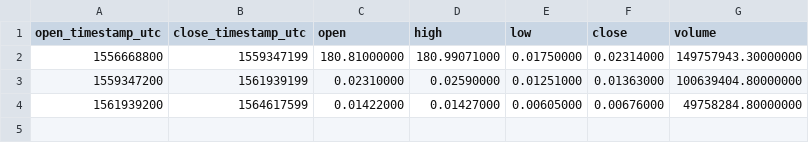
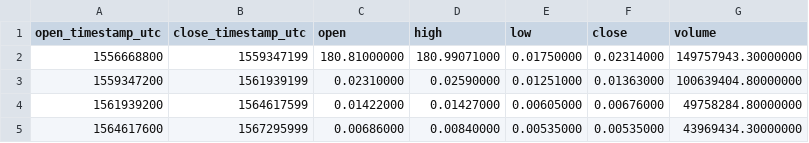
Before and after one commit to cryptobigbro/binance-PHBTUSD, a CSV file: binance-PHBTUSD-1M.csv, drawn as a sheet; the diff names each change by its address in the sheet, - before the commit and + after, or states it on an @@ line.

```diff
--- a/binance-PHBTUSD-1M.csv
+++ b/binance-PHBTUSD-1M.csv
+row 5: 1564617600 | 1567295999 | 0.00686000 | 0.00840000 | 0.00535000 | 0.00535000 | 43969434.30000000
```
Also changed, not shown: binance-PHBTUSD-1d.csv, binance-PHBTUSD-1h.csv.
